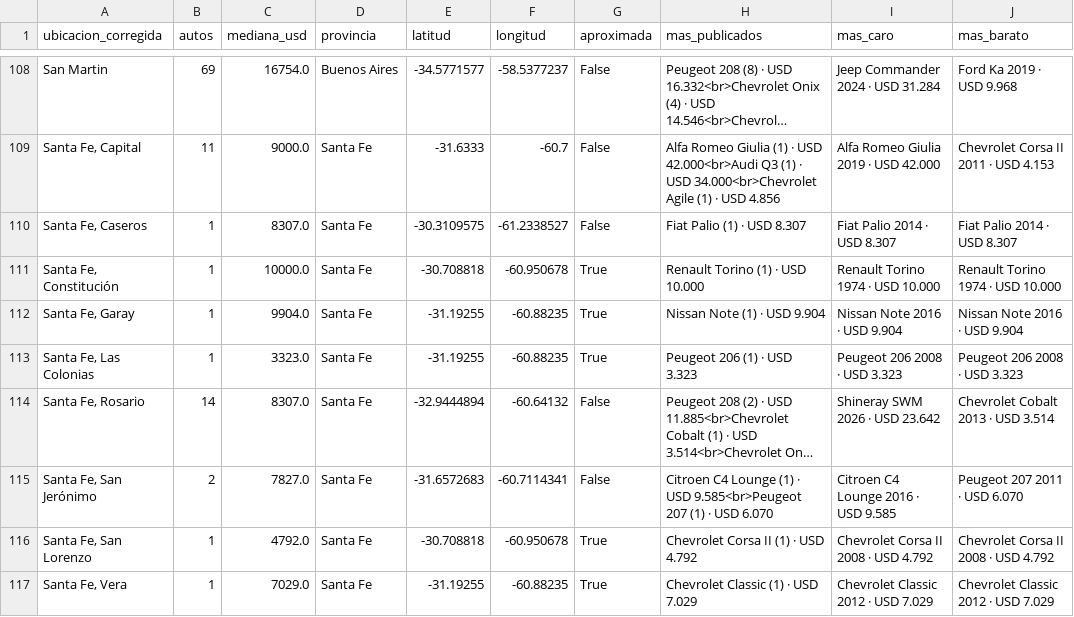
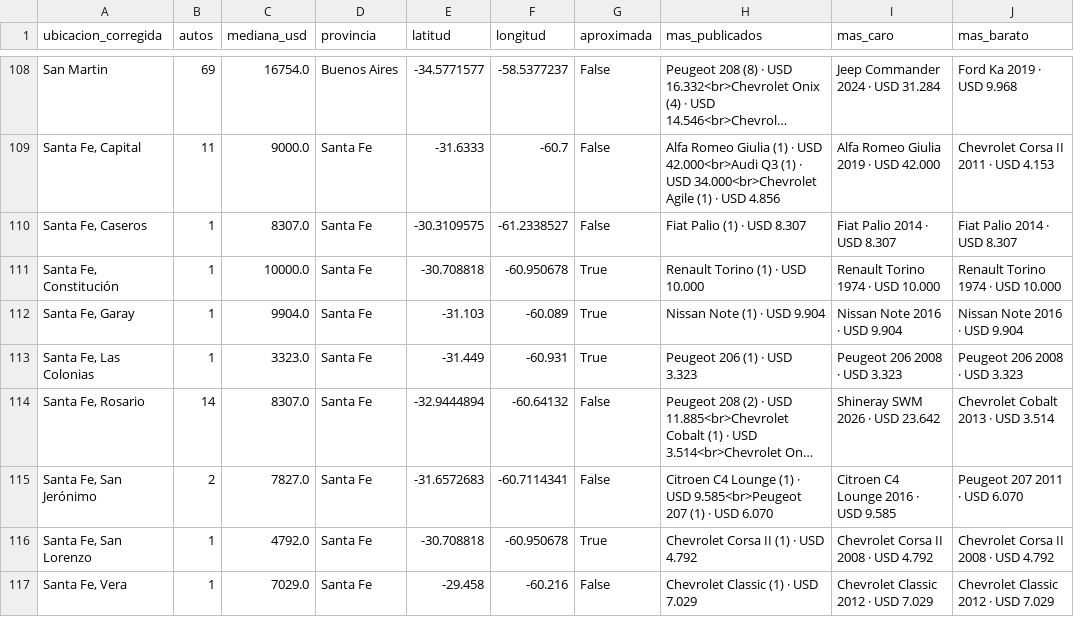
Before and after one commit to vickyvelas/tasador-autos-usados, a CSV file: app_data/ubicaciones.csv, drawn as a sheet; only a part is shown, gaps mark what is left out; long unchanged cells end in …; the diff covers the shown part only; the diff names each change by its address in the sheet, - before the commit and + after, or states it on an @@ line.

```diff
--- a/app_data/ubicaciones.csv
+++ b/app_data/ubicaciones.csv
-E112 (latitud): -31.19255
+E112 (latitud): -31.103
-F112 (longitud): -60.88235
+F112 (longitud): -60.089
-E113 (latitud): -31.19255
+E113 (latitud): -31.449
-F113 (longitud): -60.88235
+F113 (longitud): -60.931
-E117 (latitud): -31.19255
+E117 (latitud): -29.458
-F117 (longitud): -60.88235
+F117 (longitud): -60.216
-G117 (aproximada): True
+G117 (aproximada): False
```
Also changed, not shown: 60 edited cells elsewhere in this file, data/ubicaciones_coordenadas.csv, 2 other files.
